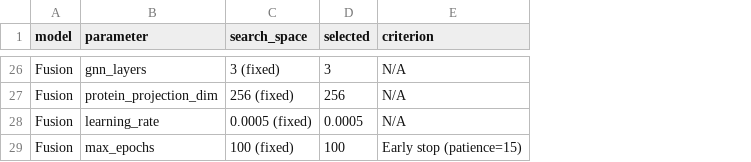
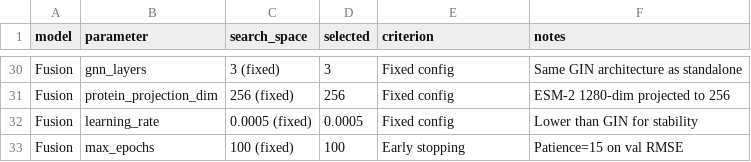
Before and after one commit to jmabbott40/kinase-affinity-baselines, a CSV file: results/supplement_tables/S2_hyperparameters.csv, drawn as a sheet; only a part is shown, gaps mark what is left out; addresses are those after the commit; the diff covers the shown part only; the diff names each change by its address in the sheet, - before the commit and + after, or states it on an @@ line.

```diff
--- a/results/supplement_tables/S2_hyperparameters.csv
+++ b/results/supplement_tables/S2_hyperparameters.csv
+column F (notes), rows 30-33: Same GIN architecture as standalone | ESM-2 1280-dim projected to 256 | Lower than GIN for stability | Patience=15 on val RMSE
-E30:E32 (criterion): N/A
+E30:E32 (criterion): Fixed config
-E33 (criterion): Early stop (patience=15)
+E33 (criterion): Early stopping
```
Also changed, not shown: 4 added rows and 30 edited cells elsewhere in this file, 1 other file.
